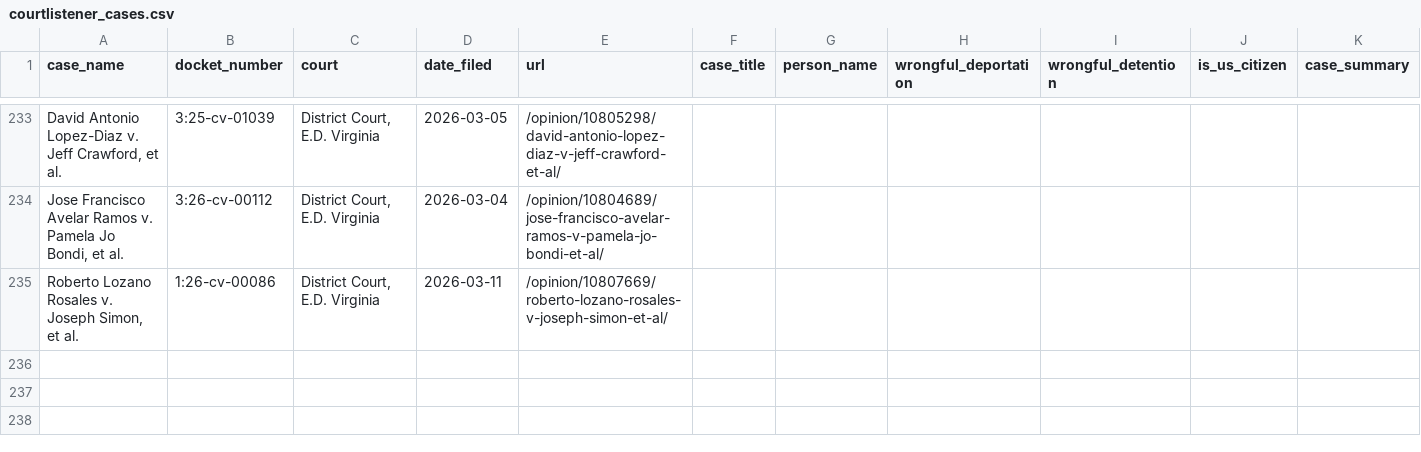
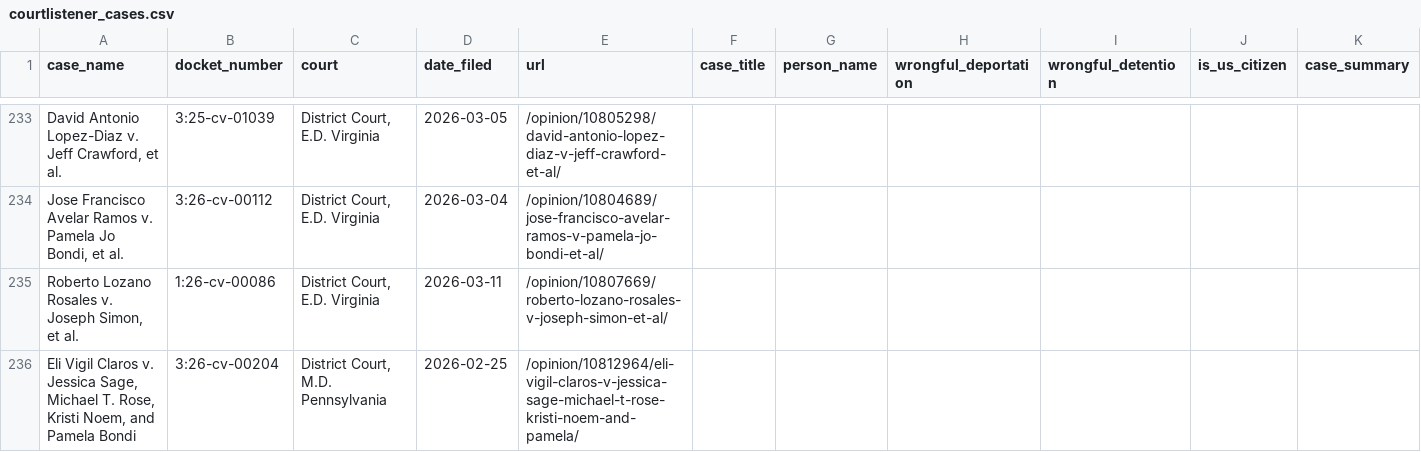
Before and after one commit to jackwerner/wrongfulDeportationsAndDetentions, a CSV file: courtlistener_cases.csv, drawn as a sheet; only a part is shown, gaps mark what is left out; the diff names each change by its address in the sheet, - before the commit and + after, or states it on an @@ line.

```diff
--- a/courtlistener_cases.csv
+++ b/courtlistener_cases.csv
+row 236: Eli Vigil Claros v. Jessica Sage, Michael T. Rose, Kristi Noem, and Pamela Bondi | 3:26-cv-00204 | District Court, M.D. Pennsylvania | 2026-02-25 | /opinion/10812964/eli-vigil-claros-v-jessica-sage-michael-t-rose-kristi-noem-and-pamela/
```
